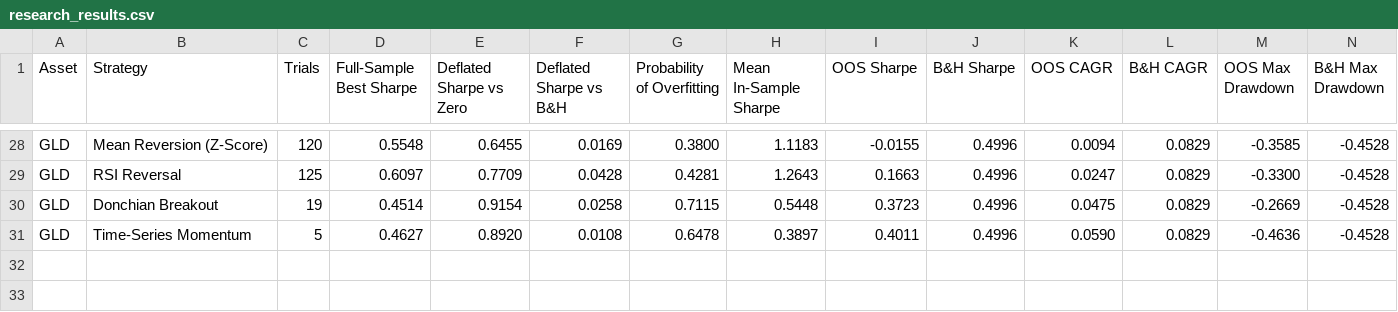
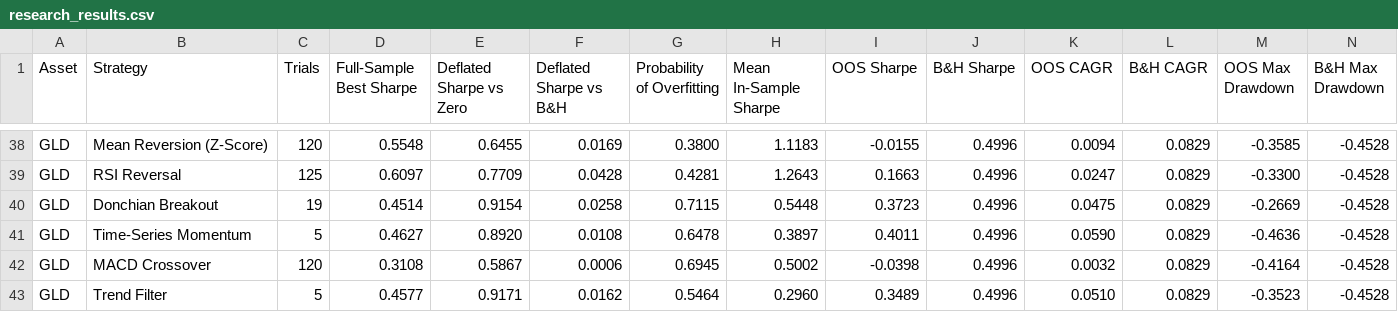
Before and after one commit to Elarionitis/TradStrat, a CSV file: docs/research_results.csv, drawn as a sheet; only a part is shown, gaps mark what is left out; rows hold the shown columns only; the diff covers the shown part only; the diff names each change by its address in the sheet, - before the commit and + after, or states it on an @@ line.

Commit message:
Rerun the research study with all seven strategies
The study now covers MACD and the 200-day trend filter as well, 42
walk-forward runs in all, and the report counts its strategies instead of
hard-coding five. The conclusion stands: no run beat buy and hold by more
than luck explains. The trend filter, with one setting, held up best on
unseen data and cut the worst crash on every asset; MACD, with three,
lost all of its backtested edge.

```diff
--- a/docs/research_results.csv
+++ b/docs/research_results.csv
+row 42: GLD | MACD Crossover | 120 | 0.3108 | 0.5867 | 0.0006 | 0.6945 | 0.5002 | -0.0398 | 0.4996 | 0.0032 | 0.0829 | -0.4164 | -0.4528
+row 43: GLD | Trend Filter | 5 | 0.4577 | 0.9171 | 0.0162 | 0.5464 | 0.2960 | 0.3489 | 0.4996 | 0.0510 | 0.0829 | -0.3523 | -0.4528
```
Also changed, not shown: 10 added rows elsewhere in this file, 2 other files.
